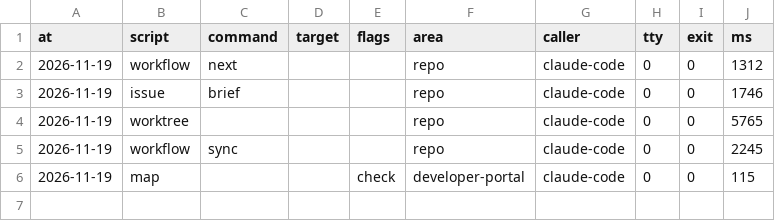
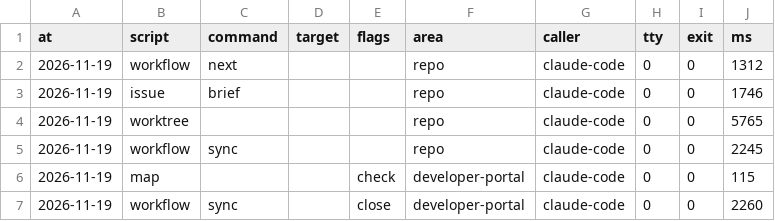
Before and after one commit to xfontr/joinery, a CSV file: data/telemetry/scripts/feature--developer-portal--485-visitor-front-page.csv, drawn as a sheet.

```diff
--- a/data/telemetry/scripts/feature--developer-portal--485-visitor-front-page.csv
+++ b/data/telemetry/scripts/feature--developer-portal--485-visitor-front-page.csv
@@ -6 +6,2 @@ at,script,command,target,flags,area,caller,tty,exit,ms
 2026-11-19,map,,,check,developer-portal,claude-code,0,0,115
+2026-11-19,workflow,sync,,close,developer-portal,claude-code,0,0,2260
```
Also changed, not shown: 2 other files.
